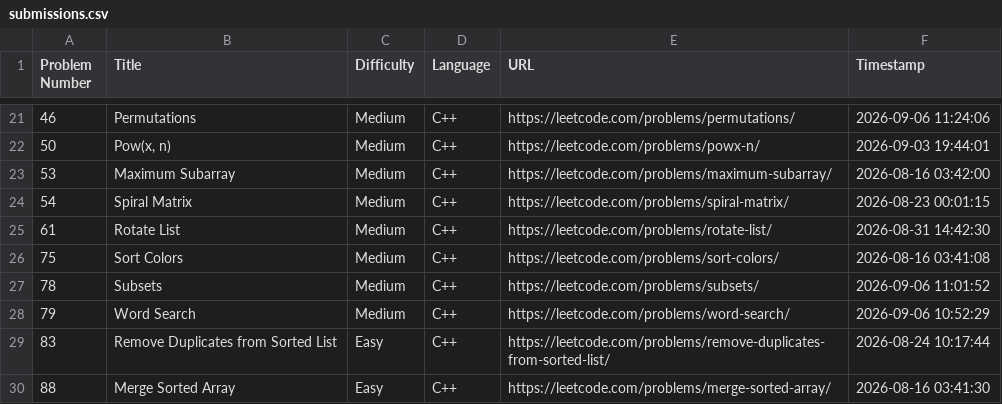
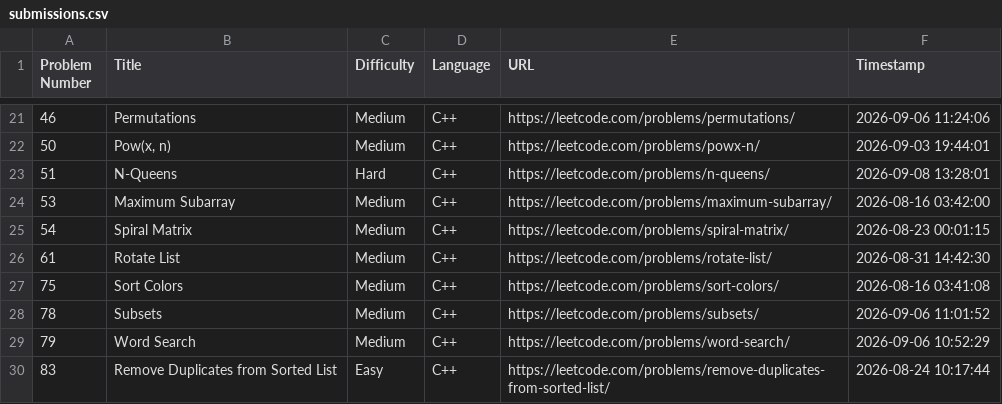
Before and after one commit to shivinders12/LeetCode, a CSV file: submissions.csv, drawn as a sheet; only a part is shown, gaps mark what is left out; the shorter side is filled out with more unchanged rows; the diff names each change by its address in the sheet, - before the commit and + after, or states it on an @@ line.

Commit message:
Update submissions.csv: #51 N-Queens

```diff
--- a/submissions.csv
+++ b/submissions.csv
+row 23: 51 | N-Queens | Hard | C++ | https://leetcode.com/problems/n-queens/ | 2026-09-08 13:28:01
```
